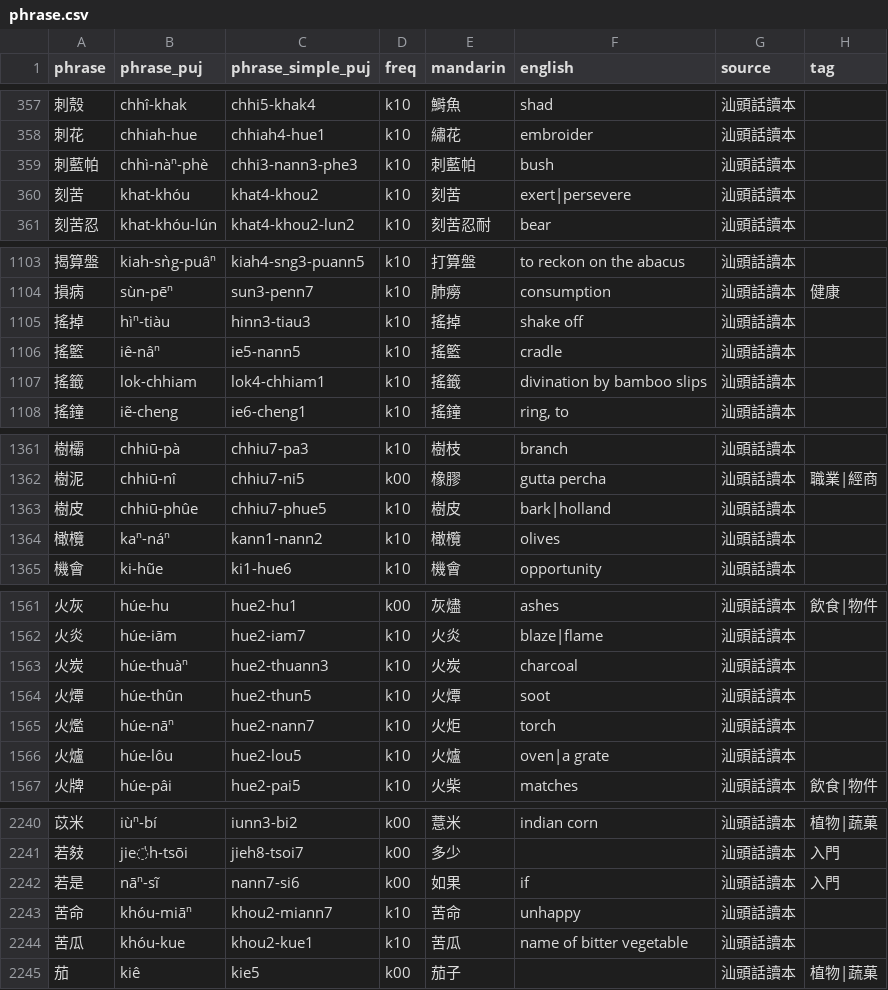
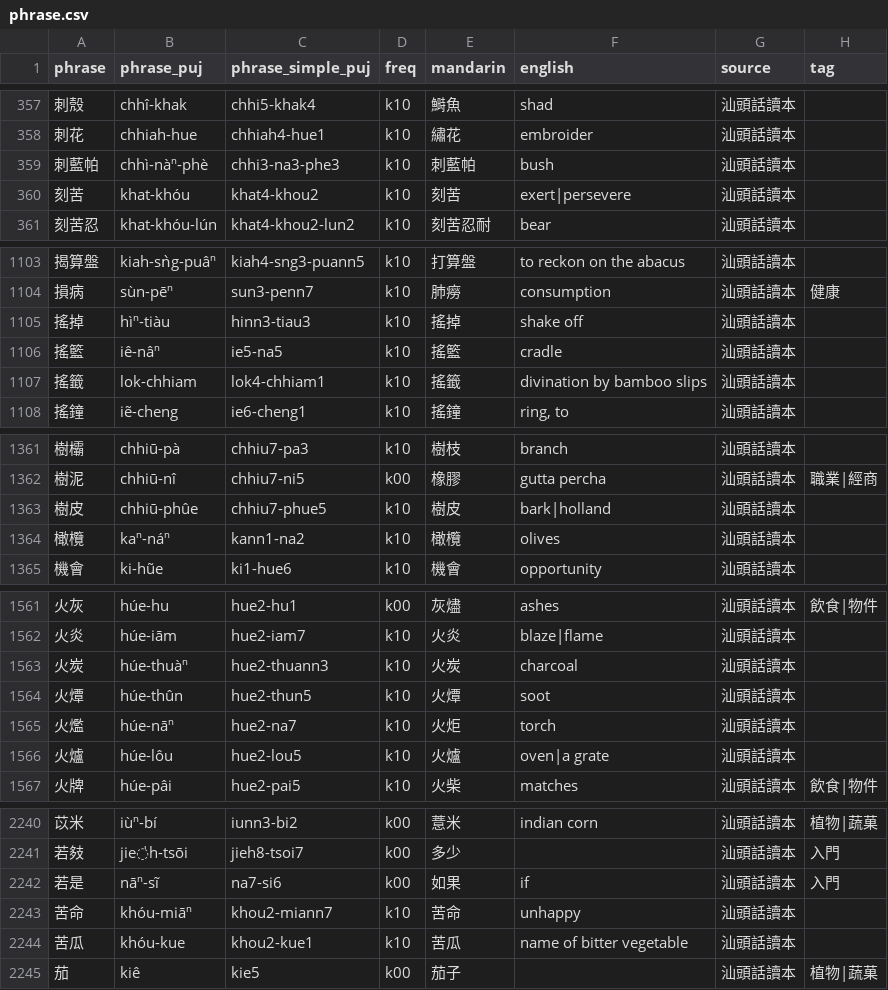
Before and after one commit to hokkien-writing/teochew-lexicon, a CSV file: phrase.csv, drawn as a sheet; only a part is shown, gaps mark what is left out; the diff covers the shown part only.

Commit message:
nann=>na

```diff
--- a/phrase.csv
+++ b/phrase.csv
@@ -358,3 +358,3 @@ phrase,phrase_puj,phrase_simple_puj,freq,mandarin,english,source,tag
 刺花,chhiah-hue,chhiah4-hue1,k10,繡花,embroider,汕頭話讀本,
-刺藍帕,chhì-nàⁿ-phè,chhi3-nann3-phe3,k10,刺藍帕,bush,汕頭話讀本,
+刺藍帕,chhì-nàⁿ-phè,chhi3-na3-phe3,k10,刺藍帕,bush,汕頭話讀本,
 刻苦,khat-khóu,khat4-khou2,k10,刻苦,exert|persevere,汕頭話讀本,
@@ -1105,3 +1105,3 @@ phrase,phrase_puj,phrase_simple_puj,freq,mandarin,english,source,tag
 搖掉,hìⁿ-tiàu,hinn3-tiau3,k10,搖掉,shake off,汕頭話讀本,
-搖籃,iê-nâⁿ,ie5-nann5,k10,搖籃,cradle,汕頭話讀本,
+搖籃,iê-nâⁿ,ie5-na5,k10,搖籃,cradle,汕頭話讀本,
 搖籤,lok-chhiam,lok4-chhiam1,k10,搖籤,divination by bamboo slips,汕頭話讀本,
@@ -1363,3 +1363,3 @@ phrase,phrase_puj,phrase_simple_puj,freq,mandarin,english,source,tag
 樹皮,chhiū-phûe,chhiu7-phue5,k10,樹皮,bark|holland,汕頭話讀本,
-橄欖,kaⁿ-náⁿ,kann1-nann2,k10,橄欖,olives,汕頭話讀本,
+橄欖,kaⁿ-náⁿ,kann1-na2,k10,橄欖,olives,汕頭話讀本,
 機會,ki-hũe,ki1-hue6,k10,機會,opportunity,汕頭話讀本,
@@ -1564,3 +1564,3 @@ phrase,phrase_puj,phrase_simple_puj,freq,mandarin,english,source,tag
 火燂,húe-thûn,hue2-thun5,k10,火燂,soot,汕頭話讀本,
-火爁,húe-nāⁿ,hue2-nann7,k10,火炬,torch,汕頭話讀本,
+火爁,húe-nāⁿ,hue2-na7,k10,火炬,torch,汕頭話讀本,
 火爐,húe-lôu,hue2-lou5,k10,火爐,oven|a grate,汕頭話讀本,
@@ -2241,3 +2241,3 @@ phrase,phrase_puj,phrase_simple_puj,freq,mandarin,english,source,tag
 若㩼,jie̍h-tsōi,jieh8-tsoi7,k00,多少,,汕頭話讀本,入門
-若是,nāⁿ-sĩ,nann7-si6,k00,如果,if,汕頭話讀本,入門
+若是,nāⁿ-sĩ,na7-si6,k00,如果,if,汕頭話讀本,入門
 苦命,khóu-miāⁿ,khou2-miann7,k10,苦命,unhappy,汕頭話讀本,
```
Also changed, not shown: 1 edited cell elsewhere in this file.
